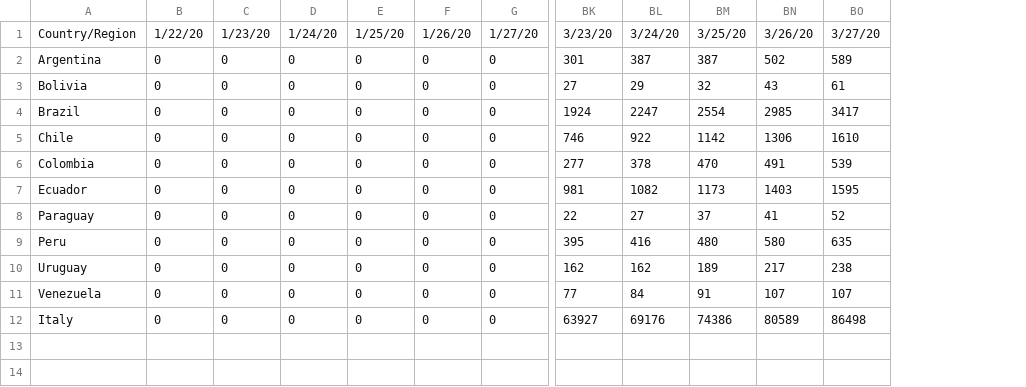
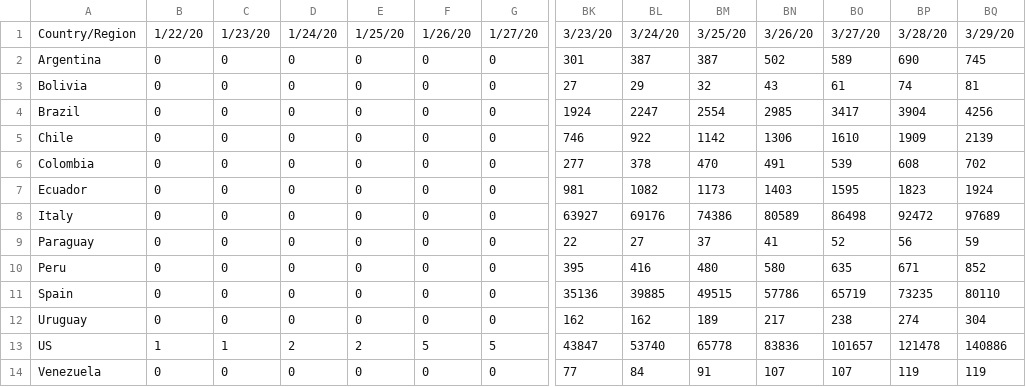
Before and after one commit to felipe-grandy/Covid-Demo, a CSV file: assets/confirmed.csv, drawn as a sheet; only a part is shown, gaps mark what is left out; rows hold the shown columns only; the diff names each change by its address in the sheet, - before the commit and + after, or states it on an @@ line.

```diff
--- a/assets/confirmed.csv
+++ b/assets/confirmed.csv
+column BP, rows 1-7: 3/28/20 | 690 | 74 | 3904 | 1909 | 608 | 1823; rows 9-10: 56 | 671; row 12: 274; row 14: 119
+column BQ, rows 1-7: 3/29/20 | 745 | 81 | 4256 | 2139 | 702 | 1924; rows 9-10: 59 | 852; row 12: 304; row 14: 119
@@ row 12 moved to row 8: Italy @@
+row 11: Spain | 0 | 0 | 0 | 0 | 0 | 0 | 35136 | 39885 | 49515 | 57786 | 65719 | 73235 | 80110
+row 13: US | 1 | 1 | 2 | 2 | 5 | 5 | 43847 | 53740 | 65778 | 83836 | 101657 | 121478 | 140886
```
Also changed, not shown: assets/deaths.csv, 6 other files.
